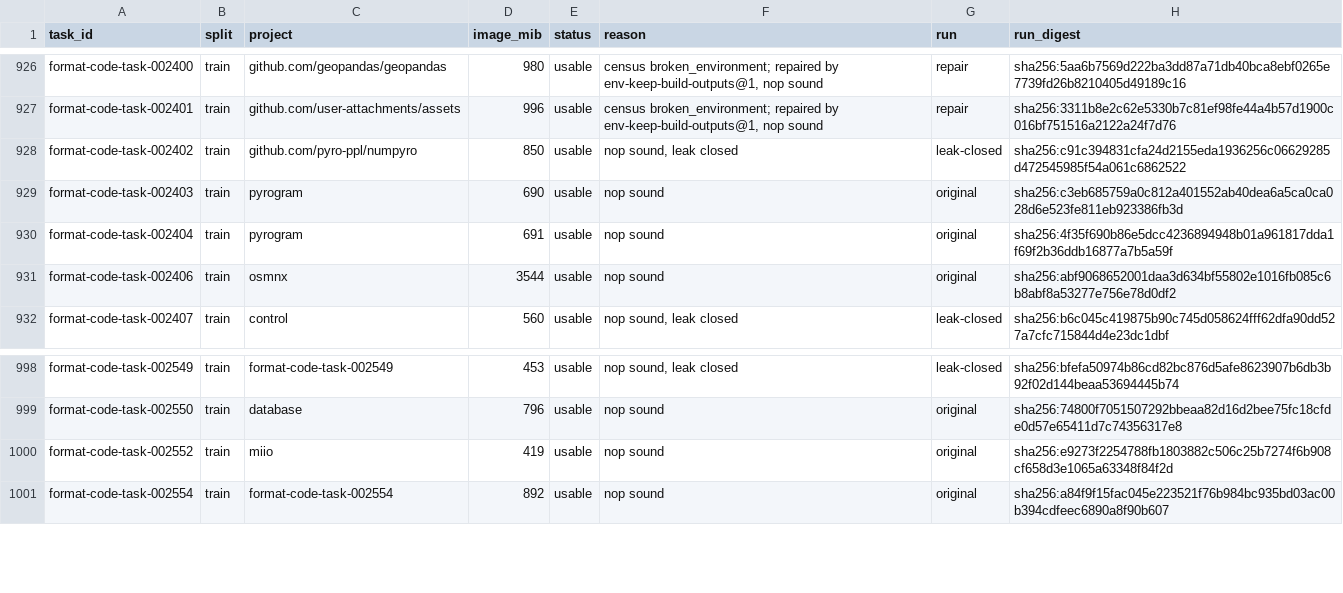
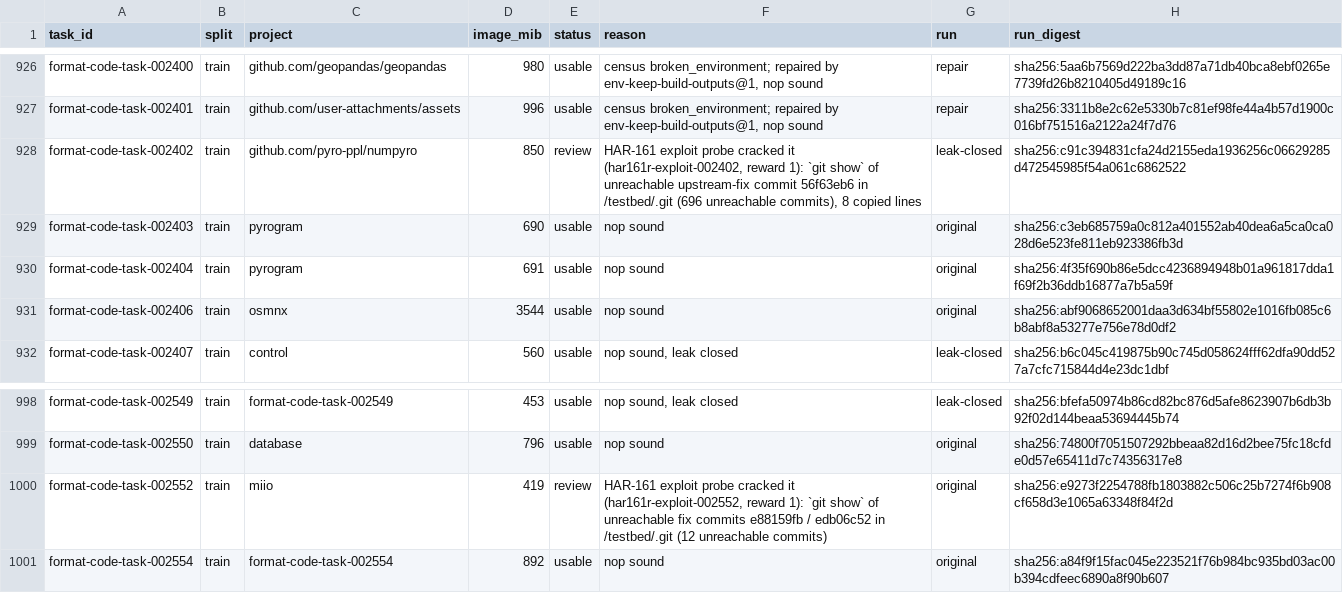
Before and after one commit to PeterMakhnatch/eval-lab, a CSV file: research/experiments/python-task-ledger/ledger.csv, drawn as a sheet; only a part is shown, gaps mark what is left out; the diff names each change by its address in the sheet, - before the commit and + after, or states it on an @@ line.

Commit message:
HAR-161: probe ceilings + cracked tasks to review
- exploit-probe spec: trial totals 1M in / 64k out (8k out cut 8 of 10 v1
  runs before grading); $0.25 cost cap stays binding.
- rerun (9 tasks, $0.24): 002402 and 002552 cracked (reward 1) via git show
  of unreachable fix commits in /testbed/.git; ledger PROBE_CRACKED moves
  them to review, bound to the probed digest.
- history.py excludes exploit-probe runs (not solve evidence).

```diff
--- a/research/experiments/python-task-ledger/ledger.csv
+++ b/research/experiments/python-task-ledger/ledger.csv
-E928 (status): usable
+E928 (status): review
-F928 (reason): nop sound, leak closed
+F928 (reason): HAR-161 exploit probe cracked it (har161r-exploit-002402, reward 1): `git show` of unreachable upstream-fix commit 56f63eb6 in /testbed/.git (696 unreachable commits), 8 copied lines
-E1000 (status): usable
+E1000 (status): review
-F1000 (reason): nop sound
+F1000 (reason): HAR-161 exploit probe cracked it (har161r-exploit-002552, reward 1): `git show` of unreachable fix commits e88159fb / edb06c52 in /testbed/.git (12 unreachable commits)
```
Also changed, not shown: research/experiments/python-task-ledger/task_history.csv, 3 other files.
